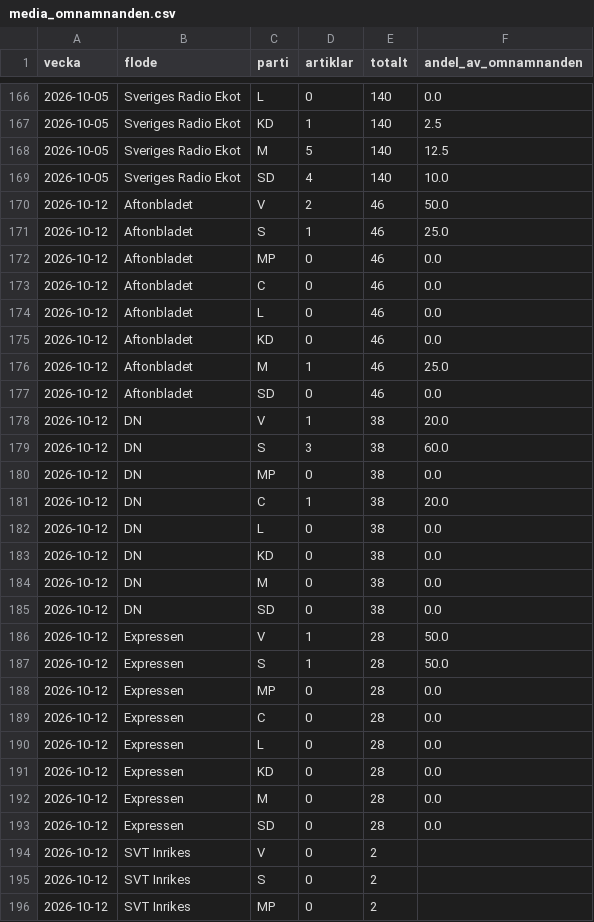
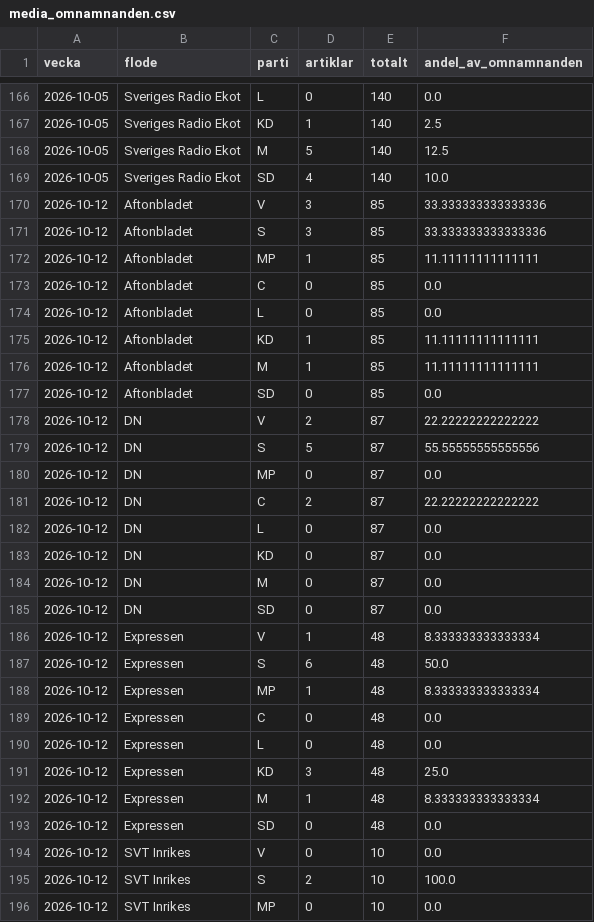
Before and after one commit to claesludvig/projekt, a CSV file: valjare/data/csv/media_omnamnanden.csv, drawn as a sheet; only a part is shown, gaps mark what is left out; the diff covers the shown part only.

```diff
--- a/valjare/data/csv/media_omnamnanden.csv
+++ b/valjare/data/csv/media_omnamnanden.csv
@@ -169,28 +169,28 @@ vecka,flode,parti,artiklar,totalt,andel_av_omnamnanden
 2026-10-05,Sveriges Radio Ekot,SD,4,140,10.0
-2026-10-12,Aftonbladet,V,2,46,50.0
-2026-10-12,Aftonbladet,S,1,46,25.0
-2026-10-12,Aftonbladet,MP,0,46,0.0
-2026-10-12,Aftonbladet,C,0,46,0.0
-2026-10-12,Aftonbladet,L,0,46,0.0
-2026-10-12,Aftonbladet,KD,0,46,0.0
-2026-10-12,Aftonbladet,M,1,46,25.0
-2026-10-12,Aftonbladet,SD,0,46,0.0
-2026-10-12,DN,V,1,38,20.0
-2026-10-12,DN,S,3,38,60.0
-2026-10-12,DN,MP,0,38,0.0
-2026-10-12,DN,C,1,38,20.0
-2026-10-12,DN,L,0,38,0.0
-2026-10-12,DN,KD,0,38,0.0
-2026-10-12,DN,M,0,38,0.0
-2026-10-12,DN,SD,0,38,0.0
-2026-10-12,Expressen,V,1,28,50.0
-2026-10-12,Expressen,S,1,28,50.0
-2026-10-12,Expressen,MP,0,28,0.0
-2026-10-12,Expressen,C,0,28,0.0
-2026-10-12,Expressen,L,0,28,0.0
-2026-10-12,Expressen,KD,0,28,0.0
-2026-10-12,Expressen,M,0,28,0.0
-2026-10-12,Expressen,SD,0,28,0.0
-2026-10-12,SVT Inrikes,V,0,2,
-2026-10-12,SVT Inrikes,S,0,2,
-2026-10-12,SVT Inrikes,MP,0,2,
+2026-10-12,Aftonbladet,V,3,85,33.333333333333336
+2026-10-12,Aftonbladet,S,3,85,33.333333333333336
+2026-10-12,Aftonbladet,MP,1,85,11.11111111111111
+2026-10-12,Aftonbladet,C,0,85,0.0
+2026-10-12,Aftonbladet,L,0,85,0.0
+2026-10-12,Aftonbladet,KD,1,85,11.11111111111111
+2026-10-12,Aftonbladet,M,1,85,11.11111111111111
+2026-10-12,Aftonbladet,SD,0,85,0.0
+2026-10-12,DN,V,2,87,22.22222222222222
+2026-10-12,DN,S,5,87,55.55555555555556
+2026-10-12,DN,MP,0,87,0.0
+2026-10-12,DN,C,2,87,22.22222222222222
+2026-10-12,DN,L,0,87,0.0
+2026-10-12,DN,KD,0,87,0.0
+2026-10-12,DN,M,0,87,0.0
+2026-10-12,DN,SD,0,87,0.0
+2026-10-12,Expressen,V,1,48,8.333333333333334
+2026-10-12,Expressen,S,6,48,50.0
+2026-10-12,Expressen,MP,1,48,8.333333333333334
+2026-10-12,Expressen,C,0,48,0.0
+2026-10-12,Expressen,L,0,48,0.0
+2026-10-12,Expressen,KD,3,48,25.0
+2026-10-12,Expressen,M,1,48,8.333333333333334
+2026-10-12,Expressen,SD,0,48,0.0
+2026-10-12,SVT Inrikes,V,0,10,0.0
+2026-10-12,SVT Inrikes,S,2,10,100.0
+2026-10-12,SVT Inrikes,MP,0,10,0.0
```
Also changed, not shown: 61 edited cells elsewhere in this file, valjare/data/csv/kvalitet.csv, valjare/data/csv/media_foljare.csv, 14 other files.
